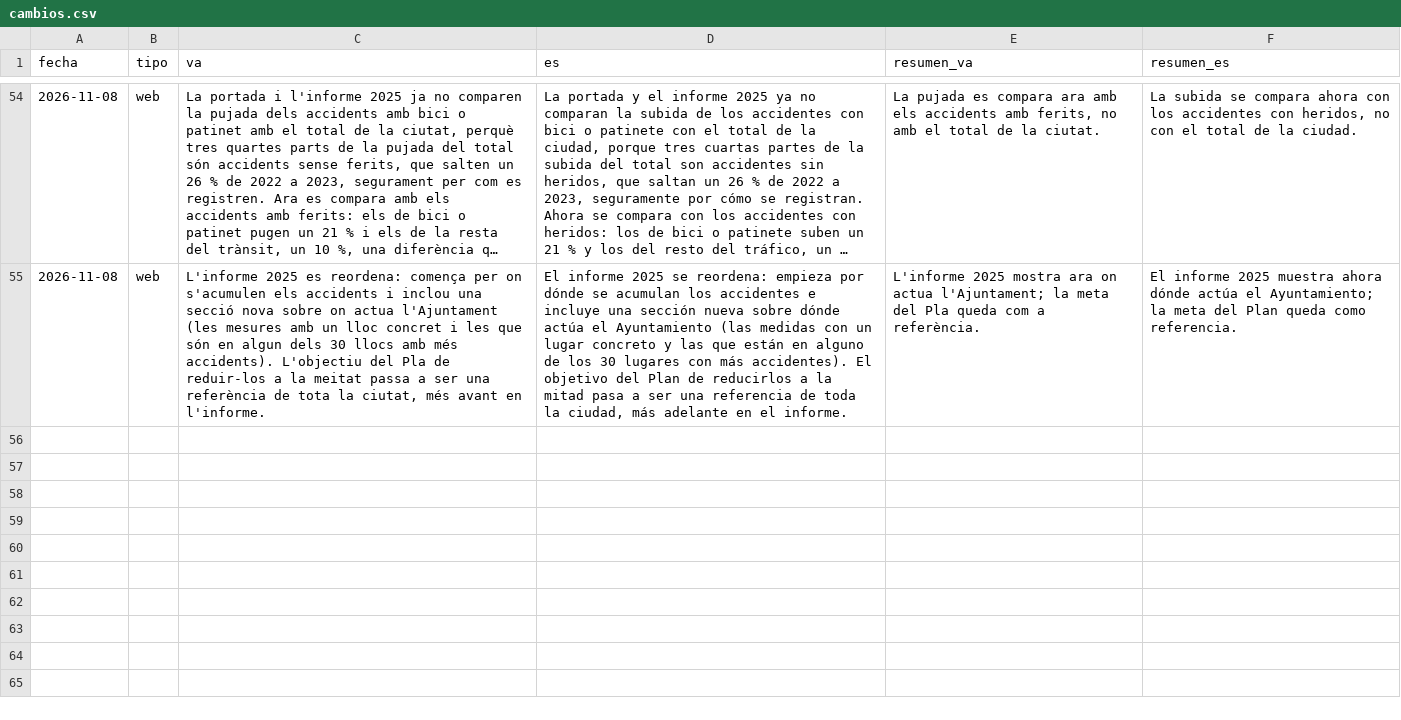
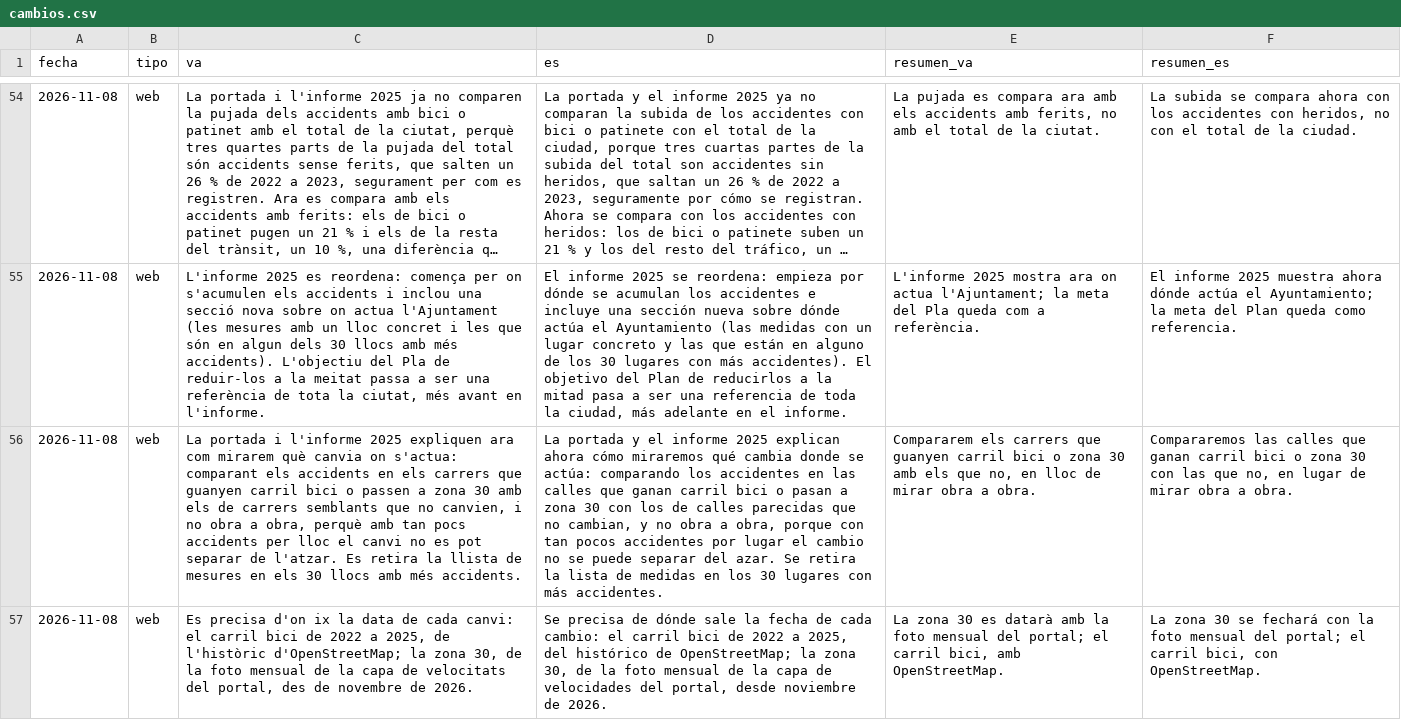
Before and after one commit to rburgosm/observatori-bici-vlc, a CSV file: docs/cambios.csv, drawn as a sheet; only a part is shown, gaps mark what is left out; long unchanged cells end in …; the diff names each change by its address in the sheet, - before the commit and + after, or states it on an @@ line.

```diff
--- a/docs/cambios.csv
+++ b/docs/cambios.csv
+row 56: 2026-11-08 | web | La portada i l'informe 2025 expliquen ara com mirarem què canvia on s'actua: comparant els accidents en els carrers que guanyen carril bici o passen a zona 30 amb els de carrers semblants que no canvien, i no obra a obra, perquè amb tan pocs accidents per lloc el canvi no es pot separar de l'atzar. Es retira la llista de mesures en els 30 llocs amb més accidents. | La portada y el informe 2025 explican ahora cómo miraremos qué cambia donde se actúa: comparando los accidentes en las calles que ganan carril bici o pasan a zona 30 con los de calles parecidas que no cambian, y no obra a obra, porque con tan pocos accidentes por lugar el cambio no se puede separar del azar. Se retira la lista de medidas en los 30 lugares con más accidentes. | Compararem els carrers que guanyen carril bici o zona 30 amb els que no, en lloc de mirar obra a obra. | Compararemos las calles que ganan carril bici o zona 30 con las que no, en lugar de mirar obra a obra.
+row 57: 2026-11-08 | web | Es precisa d'on ix la data de cada canvi: el carril bici de 2022 a 2025, de l'històric d'OpenStreetMap; la zona 30, de la foto mensual de la capa de velocitats del portal, des de novembre de 2026. | Se precisa de dónde sale la fecha de cada cambio: el carril bici de 2022 a 2025, del histórico de OpenStreetMap; la zona 30, de la foto mensual de la capa de velocidades del portal, desde noviembre de 2026. | La zona 30 es datarà amb la foto mensual del portal; el carril bici, amb OpenStreetMap. | La zona 30 se fechará con la foto mensual del portal; el carril bici, con OpenStreetMap.
```
Also changed, not shown: 3 other files.
